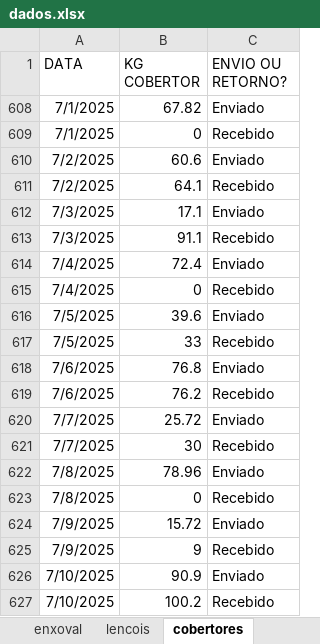
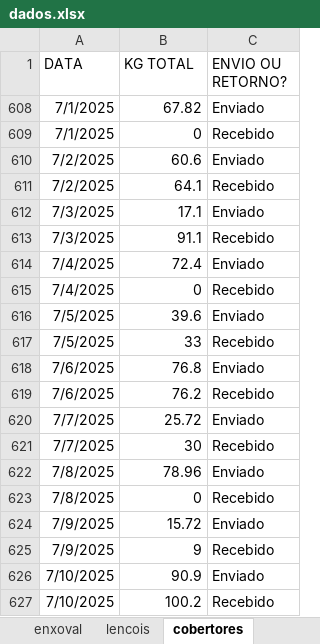
Before and after one commit to Piber22/controles, an Excel workbook: dados/dados.xlsx, sheet cobertores, drawn as a sheet; values as stored, in another font and other column widths than the file's, no borders; table styles not drawn; the diff names each change by its address in the sheet, - before the commit and + after, or states it on an @@ line.

Commit message:
atualização

```diff
--- a/dados/dados.xlsx (sheet cobertores)
+++ b/dados/dados.xlsx (sheet cobertores)
-B1: KG COBERTOR
+B1: KG TOTAL
```
Also changed, not shown: sheet lencois.
